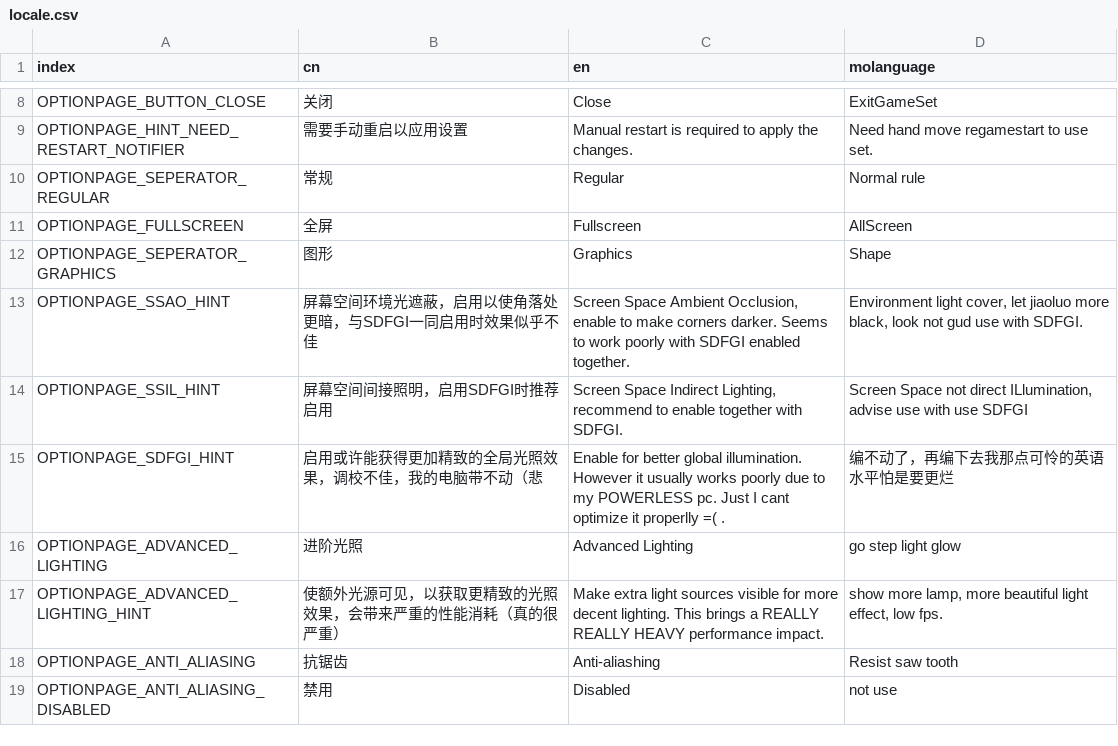
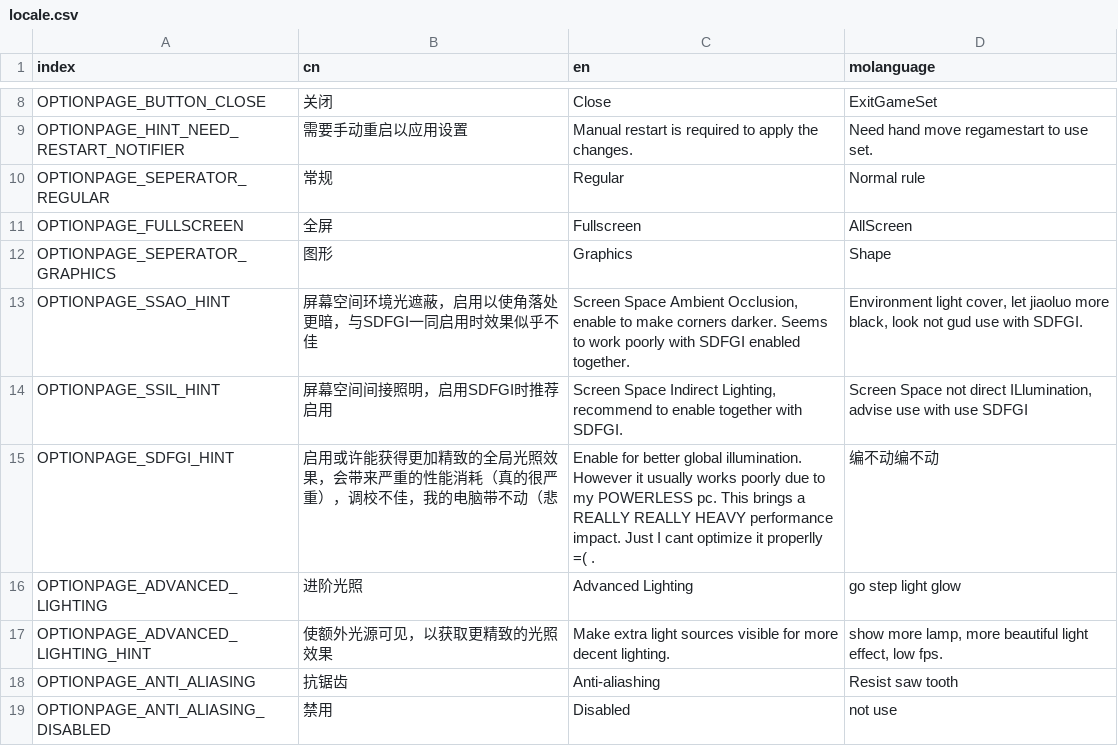
Before and after one commit to whangb11/yet-another-backrooms-level-0, a CSV file: data/i18n/locale.csv, drawn as a sheet; only a part is shown, gaps mark what is left out.

```diff
--- a/data/i18n/locale.csv
+++ b/data/i18n/locale.csv
@@ -14,5 +14,5 @@ OPTIONPAGE_SSAO_HINT,屏幕空间环境光遮蔽，启用以使角落处更暗
 OPTIONPAGE_SSIL_HINT,屏幕空间间接照明，启用SDFGI时推荐启用,"Screen Space Indirect Lighting, recommend to enable together with SDFGI.","Screen Space not direct ILlumination, advise use with use SDFGI"
-OPTIONPAGE_SDFGI_HINT,"启用或许能获得更加精致的全局光照效果，调校不佳，我的电脑带不动（悲","Enable for better global illumination. However it usually works poorly due to my POWERLESS pc. Just I cant optimize it properlly =( .","编不动了，再编下去我那点可怜的英语水平怕是要更烂"
+OPTIONPAGE_SDFGI_HINT,"启用或许能获得更加精致的全局光照效果，会带来严重的性能消耗（真的很严重），调校不佳，我的电脑带不动（悲","Enable for better global illumination. However it usually works poorly due to my POWERLESS pc. This brings a REALLY REALLY HEAVY performance impact. Just I cant optimize it properlly =( .","编不动编不动"
 OPTIONPAGE_ADVANCED_LIGHTING,进阶光照,Advanced Lighting,go step light glow
-OPTIONPAGE_ADVANCED_LIGHTING_HINT,使额外光源可见，以获取更精致的光照效果，会带来严重的性能消耗（真的很严重）,"Make extra light sources visible for more decent lighting. This brings a REALLY REALLY HEAVY performance impact.","show more lamp, more beautiful light effect, low fps."
+OPTIONPAGE_ADVANCED_LIGHTING_HINT,使额外光源可见，以获取更精致的光照效果,"Make extra light sources visible for more decent lighting.","show more lamp, more beautiful light effect, low fps."
 OPTIONPAGE_ANTI_ALIASING,抗锯齿,Anti-aliashing,Resist saw tooth
```
Also changed, not shown: 2 other files.
